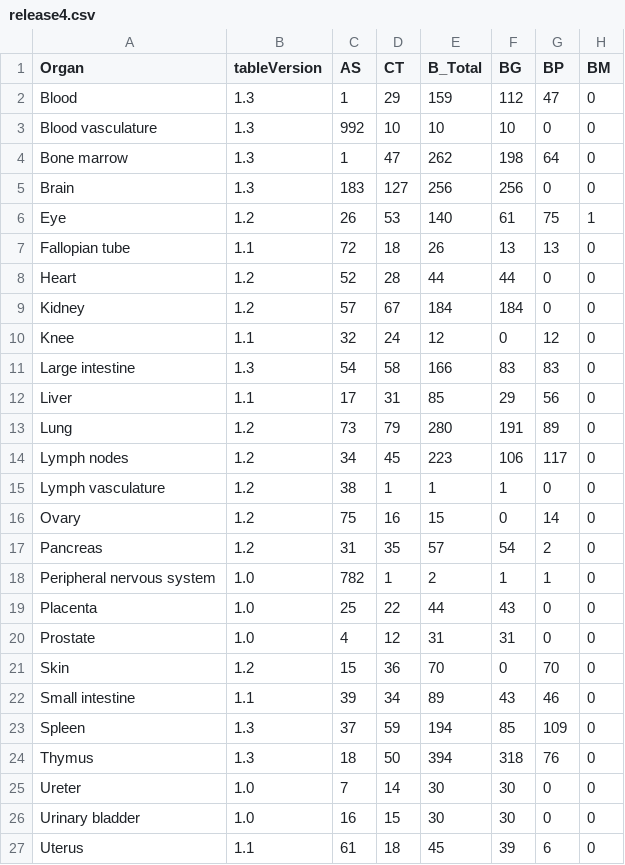
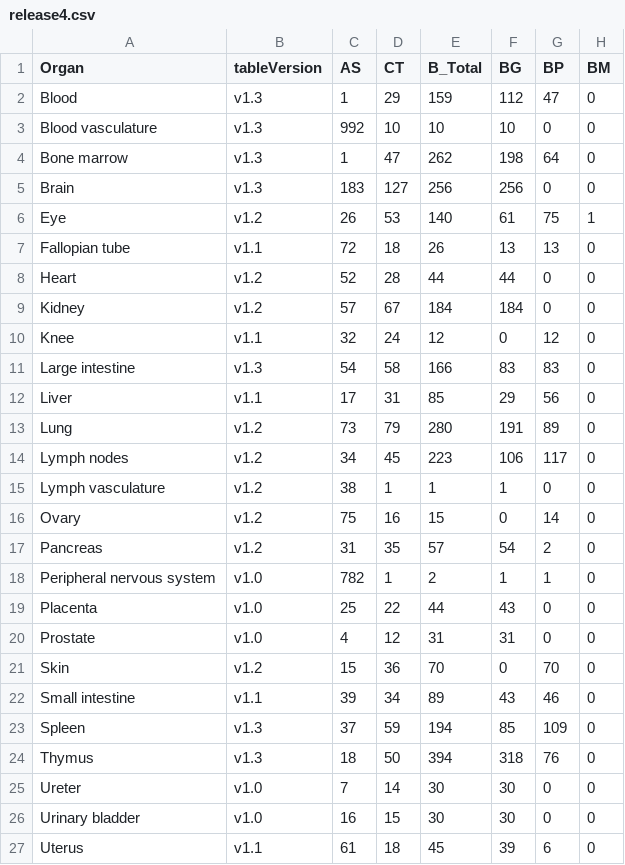
Before and after one commit to hubmapconsortium/hra-ui, a CSV file: src/assets/table-data/release4.csv, drawn as a sheet; only a part is shown; the diff names each change by its address in the sheet, - before the commit and + after, or states it on an @@ line.

```diff
--- a/src/assets/table-data/release4.csv
+++ b/src/assets/table-data/release4.csv
-B2:B5 (tableVersion): 1.3
+B2:B5 (tableVersion): v1.3
-B6 (tableVersion): 1.2
+B6 (tableVersion): v1.2
-B7 (tableVersion): 1.1
+B7 (tableVersion): v1.1
-B8:B9 (tableVersion): 1.2
+B8:B9 (tableVersion): v1.2
-B10 (tableVersion): 1.1
+B10 (tableVersion): v1.1
-B11 (tableVersion): 1.3
+B11 (tableVersion): v1.3
-B12 (tableVersion): 1.1
+B12 (tableVersion): v1.1
-B13:B17 (tableVersion): 1.2
+B13:B17 (tableVersion): v1.2
-B18:B20 (tableVersion): 1.0
+B18:B20 (tableVersion): v1.0
-B21 (tableVersion): 1.2
+B21 (tableVersion): v1.2
-B22 (tableVersion): 1.1
+B22 (tableVersion): v1.1
-B23:B24 (tableVersion): 1.3
+B23:B24 (tableVersion): v1.3
-B25:B26 (tableVersion): 1.0
+B25:B26 (tableVersion): v1.0
-B27 (tableVersion): 1.1
+B27 (tableVersion): v1.1
```
Also changed, not shown: src/assets/table-data/release1.csv, src/assets/table-data/release2.csv, 1 other file.
